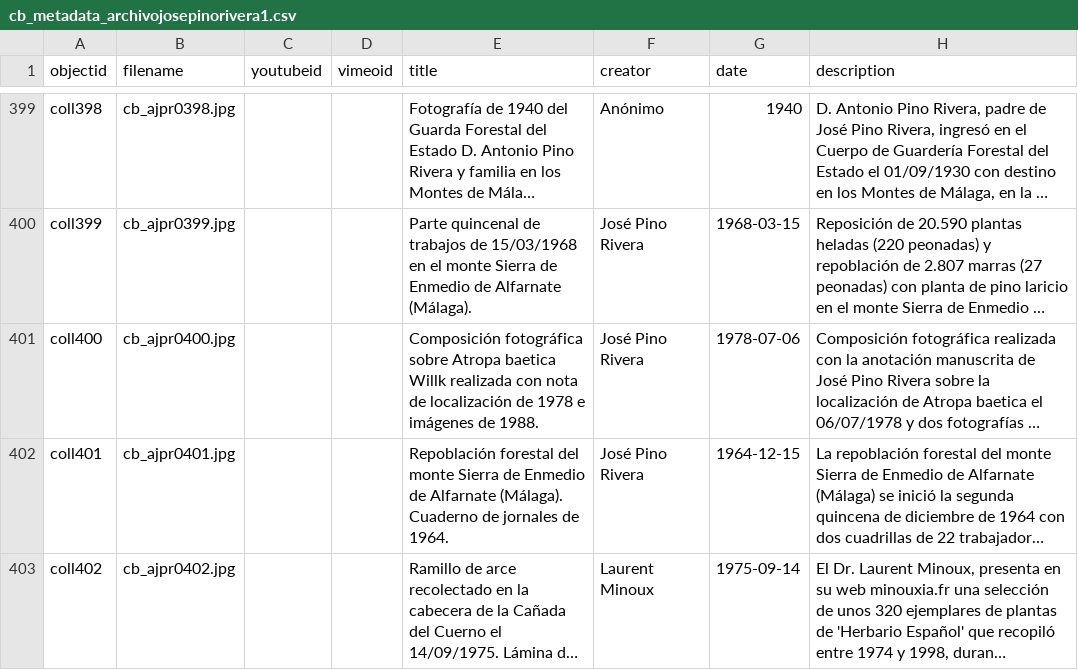
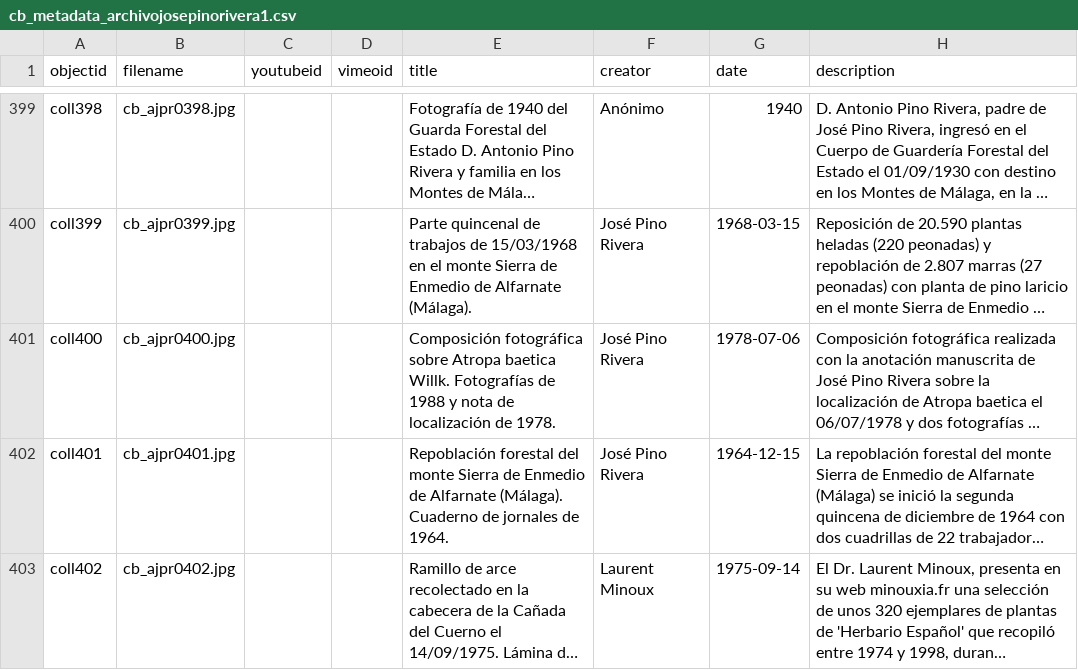
Before and after one commit to jpinod02/archivojosepinorivera, a CSV file: _data/cb_metadata_archivojosepinorivera1.csv, drawn as a sheet; only a part is shown, gaps mark what is left out; long unchanged cells end in …; the diff names each change by its address in the sheet, - before the commit and + after, or states it on an @@ line.

Commit message:
Update cb_metadata_archivojosepinorivera1.csv

```diff
--- a/_data/cb_metadata_archivojosepinorivera1.csv
+++ b/_data/cb_metadata_archivojosepinorivera1.csv
-E401 (title): …Atropa baetica Willk realizada con nota de localización de 1978 e imágenes de 1988.
+E401 (title): …Atropa baetica Willk. Fotografías de 1988 y nota de localización de 1978.
```
